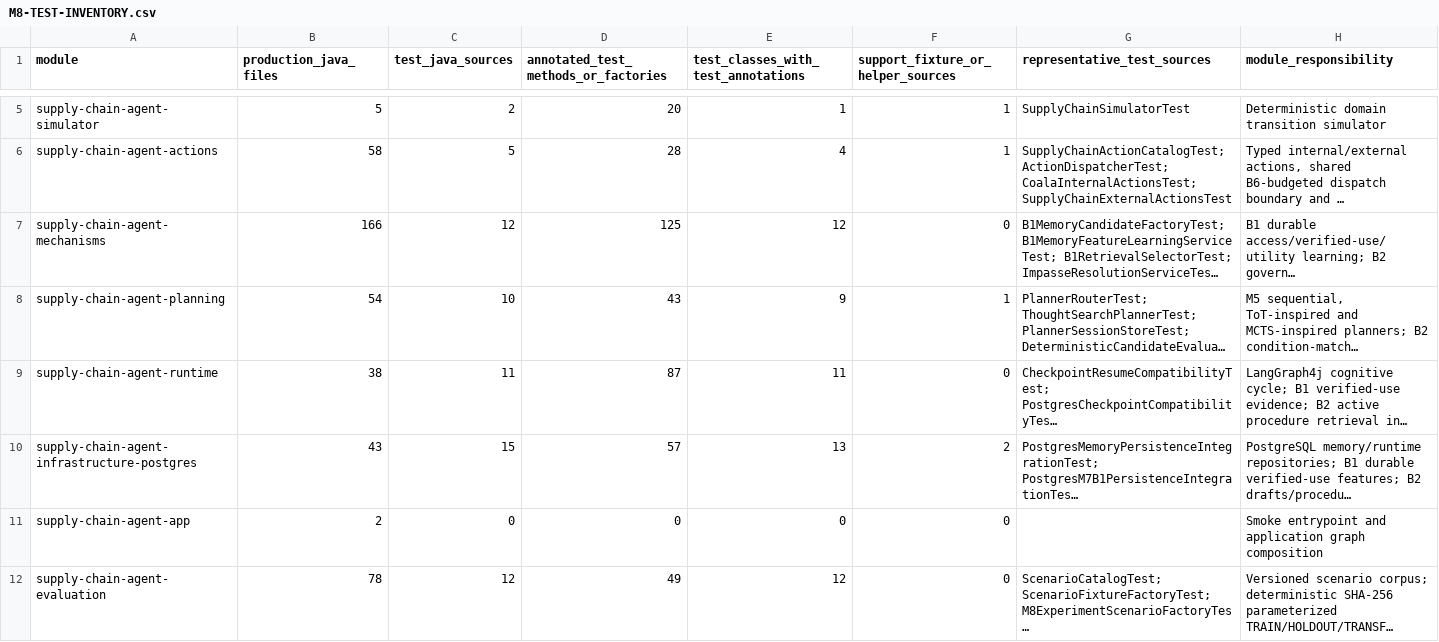
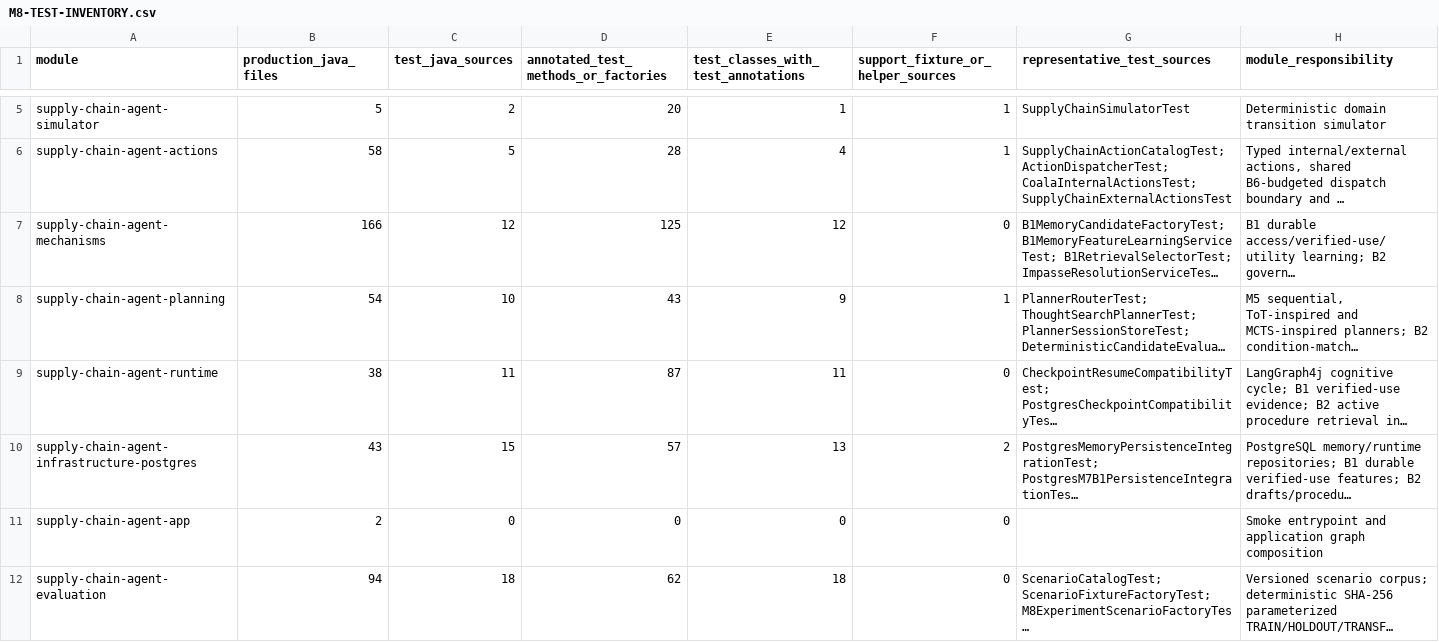
Before and after one commit to hmar000001-boop/supply-chain-agent, a CSV file: docs/phase8/M8-TEST-INVENTORY.csv, drawn as a sheet; only a part is shown, gaps mark what is left out; long unchanged cells end in …; the diff names each change by its address in the sheet, - before the commit and + after, or states it on an @@ line.

```diff
--- a/docs/phase8/M8-TEST-INVENTORY.csv
+++ b/docs/phase8/M8-TEST-INVENTORY.csv
-B12 (production_java_files): 78
+B12 (production_java_files): 94
-C12 (test_java_sources): 12
+C12 (test_java_sources): 18
-D12: 49
+D12: 62
-E12: 12
+E12: 18
```
Also changed, not shown: 28 other files.
